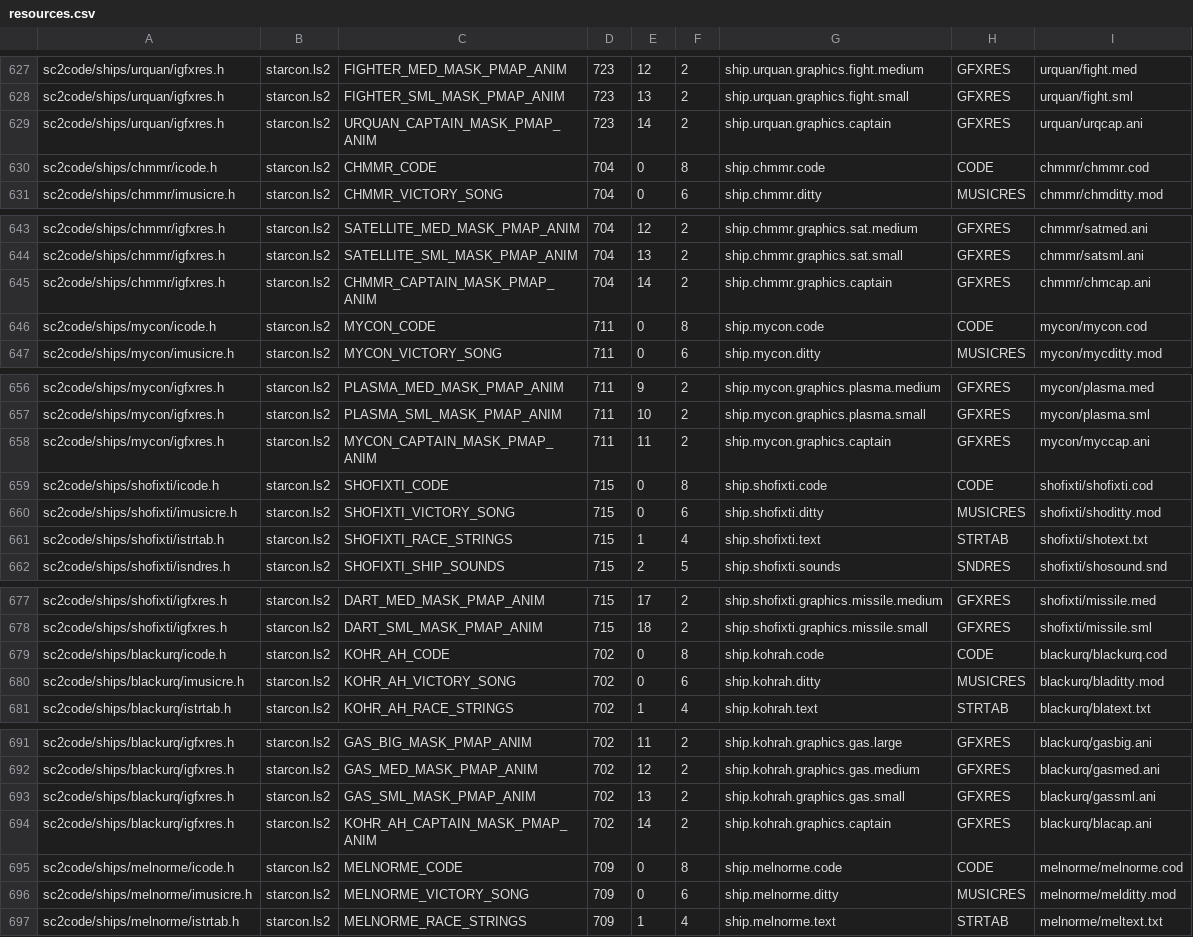
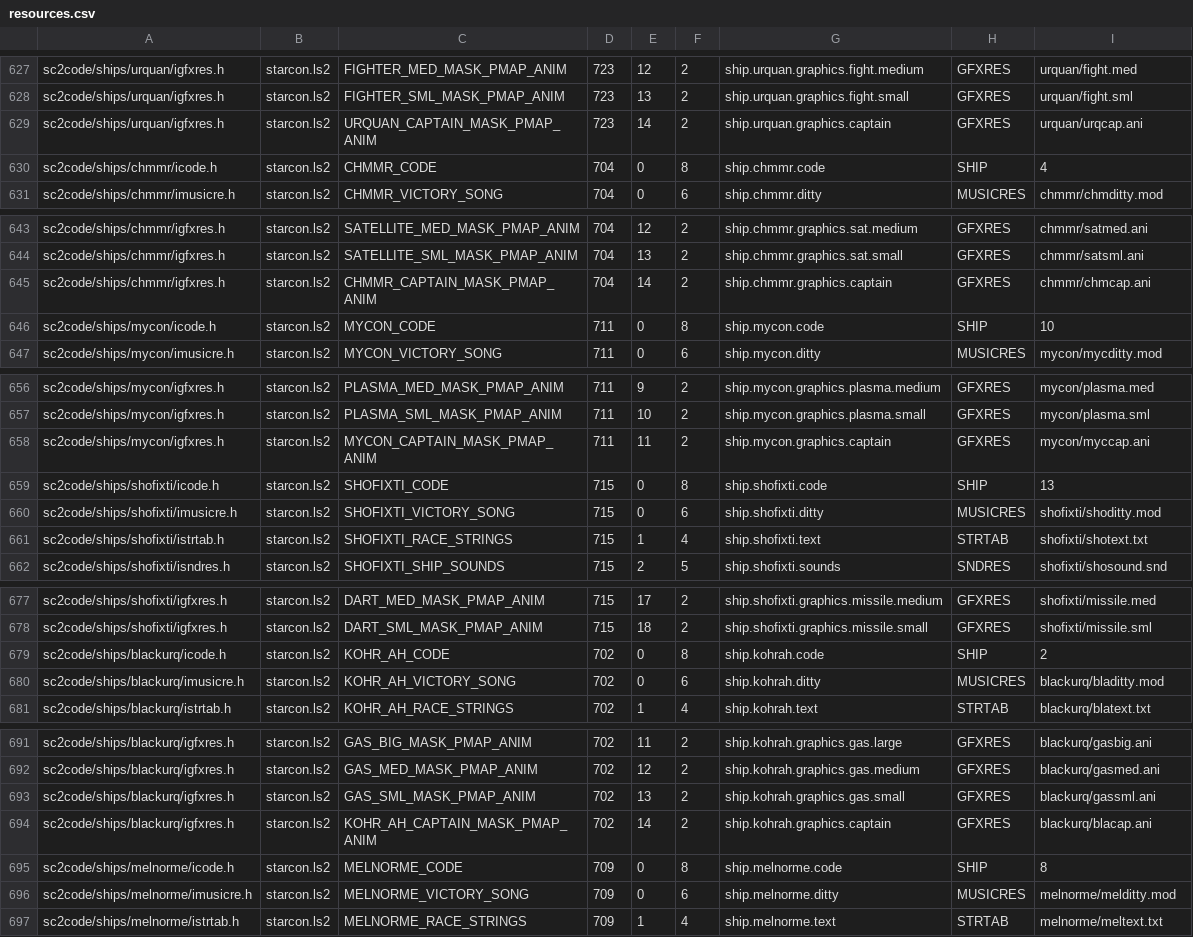
Before and after one commit to juj/sc2-uqm, a CSV file: tools/resmap/resources.csv, drawn as a sheet; only a part is shown, gaps mark what is left out; the diff covers the shown part only.

Commit message:
Full support for "zero-file" resources UNKNOWNRES and SHIP.
The CODE resource file type has been retired, replaced by SHIP.


git-svn-id: svn://svn.code.sf.net/p/sc2/code/trunk@2971 8092fc87-c524-0410-9efc-e669fe64eaf9

```diff
--- a/tools/resmap/resources.csv
+++ b/tools/resmap/resources.csv
@@ -629,3 +629,3 @@ sc2code/ships/urquan/igfxres.h,starcon.ls2,FIGHTER_SML_MASK_PMAP_ANIM,723,13,2,s
 sc2code/ships/urquan/igfxres.h,starcon.ls2,URQUAN_CAPTAIN_MASK_PMAP_ANIM,723,14,2,ship.urquan.graphics.captain,GFXRES,urquan/urqcap.ani
-sc2code/ships/chmmr/icode.h,starcon.ls2,CHMMR_CODE,704,0,8,ship.chmmr.code,CODE,chmmr/chmmr.cod
+sc2code/ships/chmmr/icode.h,starcon.ls2,CHMMR_CODE,704,0,8,ship.chmmr.code,SHIP,4
 sc2code/ships/chmmr/imusicre.h,starcon.ls2,CHMMR_VICTORY_SONG,704,0,6,ship.chmmr.ditty,MUSICRES,chmmr/chmditty.mod
@@ -645,3 +645,3 @@ sc2code/ships/chmmr/igfxres.h,starcon.ls2,SATELLITE_SML_MASK_PMAP_ANIM,704,13,2,
 sc2code/ships/chmmr/igfxres.h,starcon.ls2,CHMMR_CAPTAIN_MASK_PMAP_ANIM,704,14,2,ship.chmmr.graphics.captain,GFXRES,chmmr/chmcap.ani
-sc2code/ships/mycon/icode.h,starcon.ls2,MYCON_CODE,711,0,8,ship.mycon.code,CODE,mycon/mycon.cod
+sc2code/ships/mycon/icode.h,starcon.ls2,MYCON_CODE,711,0,8,ship.mycon.code,SHIP,10
 sc2code/ships/mycon/imusicre.h,starcon.ls2,MYCON_VICTORY_SONG,711,0,6,ship.mycon.ditty,MUSICRES,mycon/mycditty.mod
@@ -658,3 +658,3 @@ sc2code/ships/mycon/igfxres.h,starcon.ls2,PLASMA_SML_MASK_PMAP_ANIM,711,10,2,shi
 sc2code/ships/mycon/igfxres.h,starcon.ls2,MYCON_CAPTAIN_MASK_PMAP_ANIM,711,11,2,ship.mycon.graphics.captain,GFXRES,mycon/myccap.ani
-sc2code/ships/shofixti/icode.h,starcon.ls2,SHOFIXTI_CODE,715,0,8,ship.shofixti.code,CODE,shofixti/shofixti.cod
+sc2code/ships/shofixti/icode.h,starcon.ls2,SHOFIXTI_CODE,715,0,8,ship.shofixti.code,SHIP,13
 sc2code/ships/shofixti/imusicre.h,starcon.ls2,SHOFIXTI_VICTORY_SONG,715,0,6,ship.shofixti.ditty,MUSICRES,shofixti/shoditty.mod
@@ -678,3 +678,3 @@ sc2code/ships/shofixti/igfxres.h,starcon.ls2,DART_MED_MASK_PMAP_ANIM,715,17,2,sh
 sc2code/ships/shofixti/igfxres.h,starcon.ls2,DART_SML_MASK_PMAP_ANIM,715,18,2,ship.shofixti.graphics.missile.small,GFXRES,shofixti/missile.sml
-sc2code/ships/blackurq/icode.h,starcon.ls2,KOHR_AH_CODE,702,0,8,ship.kohrah.code,CODE,blackurq/blackurq.cod
+sc2code/ships/blackurq/icode.h,starcon.ls2,KOHR_AH_CODE,702,0,8,ship.kohrah.code,SHIP,2
 sc2code/ships/blackurq/imusicre.h,starcon.ls2,KOHR_AH_VICTORY_SONG,702,0,6,ship.kohrah.ditty,MUSICRES,blackurq/bladitty.mod
@@ -694,3 +694,3 @@ sc2code/ships/blackurq/igfxres.h,starcon.ls2,GAS_SML_MASK_PMAP_ANIM,702,13,2,shi
 sc2code/ships/blackurq/igfxres.h,starcon.ls2,KOHR_AH_CAPTAIN_MASK_PMAP_ANIM,702,14,2,ship.kohrah.graphics.captain,GFXRES,blackurq/blacap.ani
-sc2code/ships/melnorme/icode.h,starcon.ls2,MELNORME_CODE,709,0,8,ship.melnorme.code,CODE,melnorme/melnorme.cod
+sc2code/ships/melnorme/icode.h,starcon.ls2,MELNORME_CODE,709,0,8,ship.melnorme.code,SHIP,8
 sc2code/ships/melnorme/imusicre.h,starcon.ls2,MELNORME_VICTORY_SONG,709,0,6,ship.melnorme.ditty,MUSICRES,melnorme/melditty.mod
```
Also changed, not shown: 46 edited cells elsewhere in this file, 34 other files.
